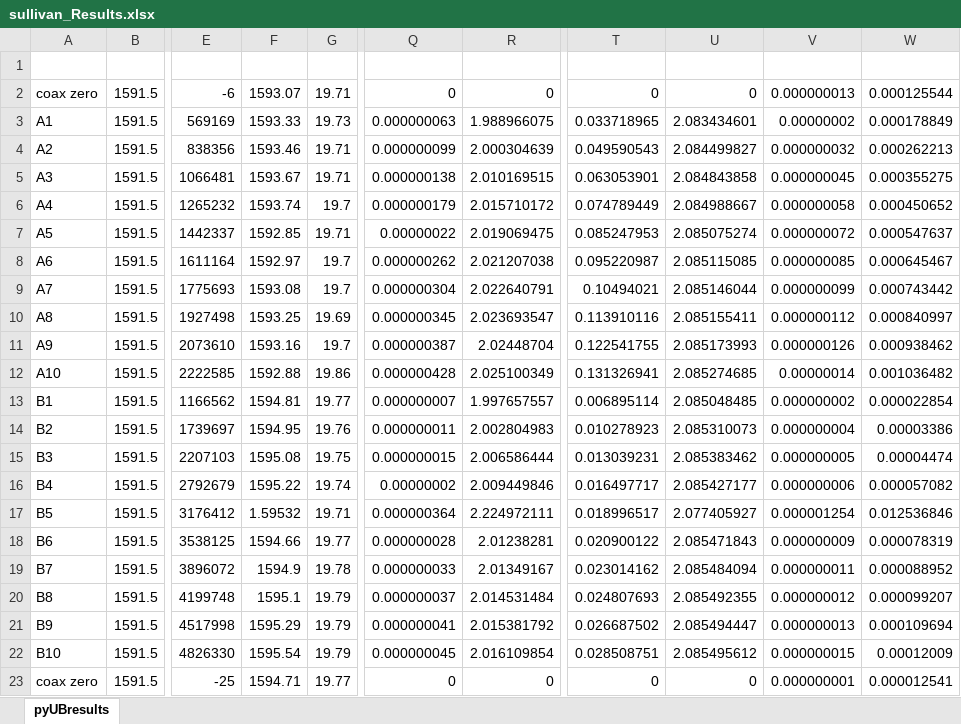
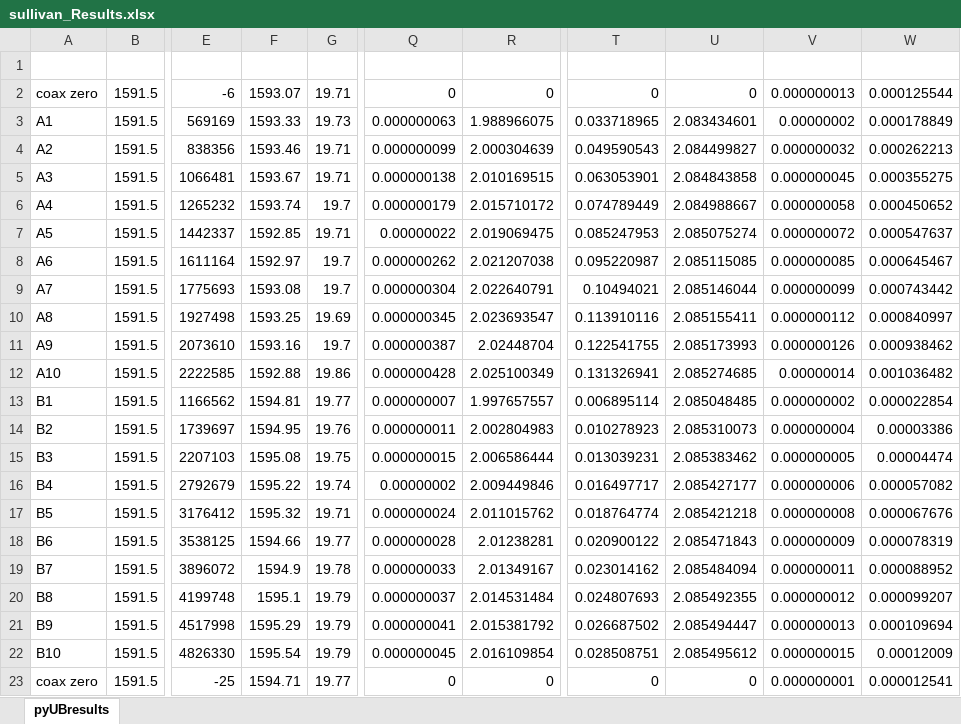
Before and after one commit to metrologist/UniversalBridge3, an Excel workbook: sullivan_Results.xlsx, sheet pyUBresults, drawn as a sheet; only a part is shown, gaps mark what is left out; values as stored, in another font and other column widths than the file's, no borders; the diff names each change by its address in the sheet, - before the commit and + after, or states it on an @@ line.

```diff
--- a/sullivan_Results.xlsx (sheet pyUBresults)
+++ b/sullivan_Results.xlsx (sheet pyUBresults)
-F17: 1.59532
+F17: 1595.32
-Q17: 0.000000364
+Q17: 0.000000024
-R17: 2.224972111
+R17: 2.011015762
-T17: 0.018996517
+T17: 0.018764774
-U17: 2.077405927
+U17: 2.085421218
-V17: 0.000001254
+V17: 0.000000008
-W17: 0.012536846
+W17: 0.000067676
```
Also changed, not shown: coaxCap_Results.xlsx, rl.xlsx, 9 other files.
